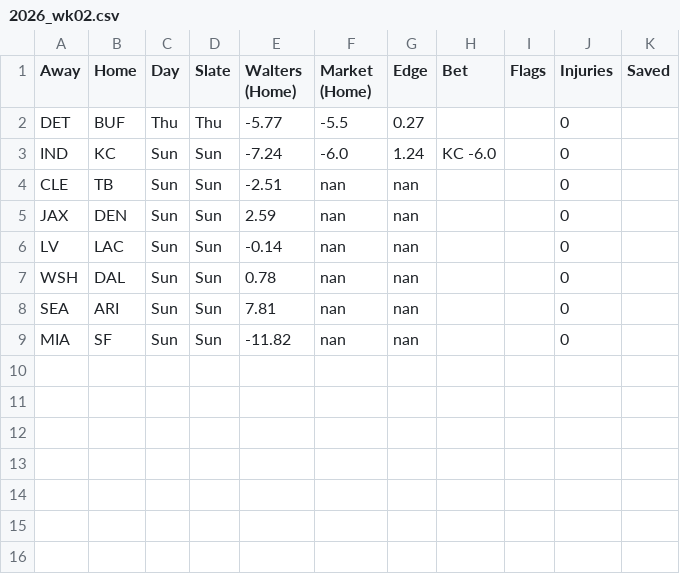
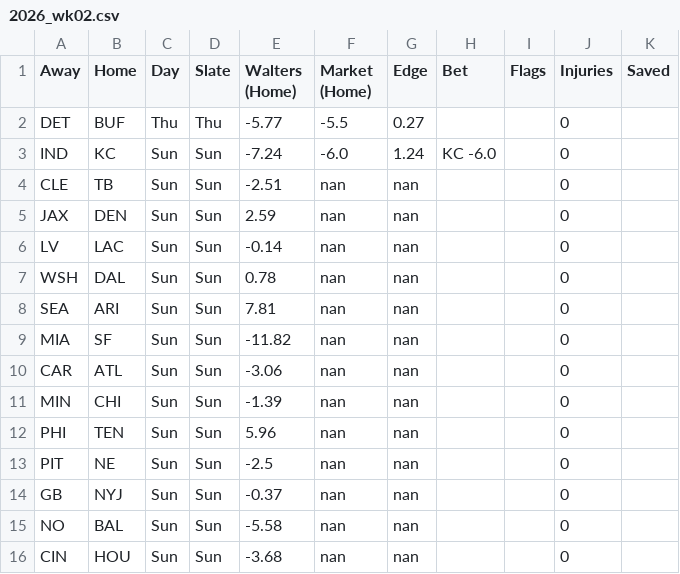
Before and after one commit to billy-w-playground/billy-w-nfl, a CSV file: history/2026_wk02.csv, drawn as a sheet.

Commit message:
Board snapshot 2026 wk2: +7 game(s)

```diff
--- a/history/2026_wk02.csv
+++ b/history/2026_wk02.csv
@@ -9 +9,8 @@ SEA,ARI,Sun,Sun,7.81,nan,nan,,,0,
 MIA,SF,Sun,Sun,-11.82,nan,nan,,,0,
+CAR,ATL,Sun,Sun,-3.06,nan,nan,,,0,
+MIN,CHI,Sun,Sun,-1.39,nan,nan,,,0,
+PHI,TEN,Sun,Sun,5.96,nan,nan,,,0,
+PIT,NE,Sun,Sun,-2.5,nan,nan,,,0,
+GB,NYJ,Sun,Sun,-0.37,nan,nan,,,0,
+NO,BAL,Sun,Sun,-5.58,nan,nan,,,0,
+CIN,HOU,Sun,Sun,-3.68,nan,nan,,,0,
```
